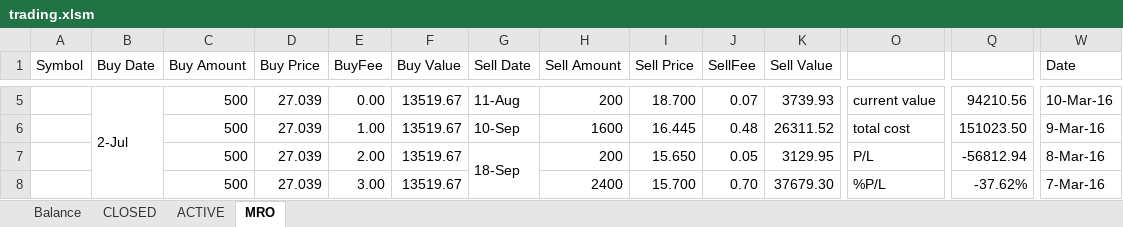
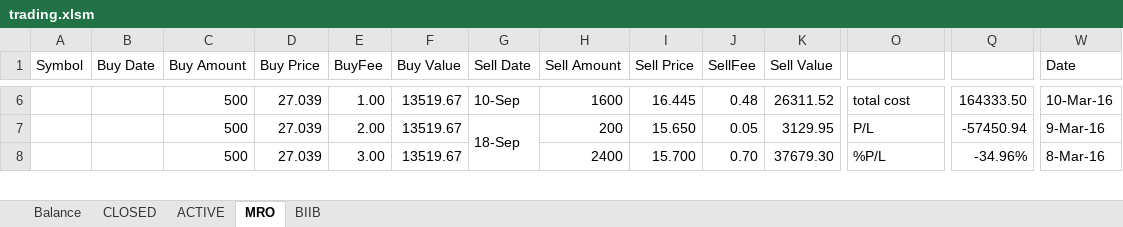
Before and after one commit to minqiang/GP, an Excel workbook: trading.xlsm, sheet MRO, drawn as a sheet; only a part is shown, gaps mark what is left out; values as stored, in another font and other column widths than the file's, no cell formats; charts and pictures and conditional formats not drawn; removed rows and columns are numbered as before the commit, all else as after; rows hold the shown columns only; the diff covers the shown part only; the diff names each change by its address in the sheet, - before the commit and + after, or states it on an @@ line.

```diff
--- a/trading.xlsm (sheet MRO)
+++ b/trading.xlsm (sheet MRO)
@@ sheet tab unhidden: BIIB @@
-B6 (Buy Date): 2-Jul
+B6 (Buy Date): (empty)
-B5:B9 merged
-E6 (BuyFee): 0.00
+E6 (BuyFee): 1.00
-G6 (Sell Date): 11-Aug
+G6 (Sell Date): 10-Sep
-H6 (Sell Amount): 200
+H6 (Sell Amount): 1600
-I6 (Sell Price): 18.700
+I6 (Sell Price): 16.445
-J6 (SellFee): 0.07
+J6 (SellFee): 0.48
-K6 (Sell Value): 3739.93
+K6 (Sell Value): 26311.52
-O6: current value
+O6: total cost
-Q6: 94210.56
+Q6: 164333.50
-E7 (BuyFee): 1.00
+E7 (BuyFee): 2.00
-G7 (Sell Date): 10-Sep
+G7 (Sell Date): 18-Sep
+G7:G8 merged
-H7 (Sell Amount): 1600
+H7 (Sell Amount): 200
-I7 (Sell Price): 16.445
+I7 (Sell Price): 15.650
-J7 (SellFee): 0.48
+J7 (SellFee): 0.05
-K7 (Sell Value): 26311.52
+K7 (Sell Value): 3129.95
-O7: total cost
+O7: P/L
-Q7: 151023.50
+Q7: -57450.94
-E8 (BuyFee): 2.00
+E8 (BuyFee): 3.00
-G8 (Sell Date): 18-Sep
+G8 (Sell Date): (empty)
-G7:G8 merged
-H8 (Sell Amount): 200
+H8 (Sell Amount): 2400
-I8 (Sell Price): 15.650
+I8 (Sell Price): 15.700
-J8 (SellFee): 0.05
+J8 (SellFee): 0.70
-K8 (Sell Value): 3129.95
+K8 (Sell Value): 37679.30
-O8: P/L
+O8: %P/L
-Q8: -56812.94
+Q8: -34.96%
-row 8:  |  | 500 | 27.039 | 3.00 | 13519.67 |  | 2400 | 15.700 | 0.70 | 37679.30 | %P/L | -37.62% | 7-Mar-16
```
Also changed, not shown: 5 added rows, 4 removed rows, 474 edited cells and merged cells elsewhere in this sheet, cell formats, formulas that keep their value, charts or pictures.
